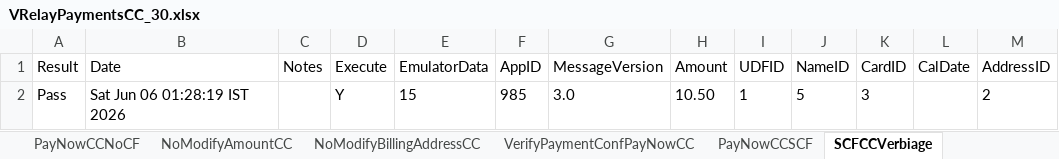
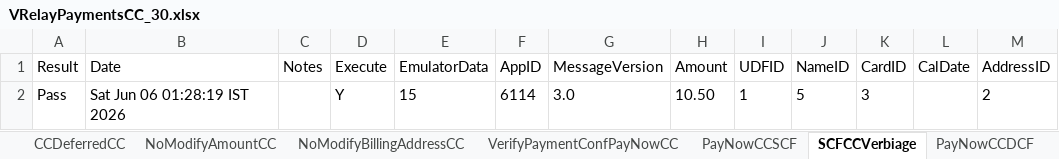
Before and after one commit to dcusend/VPS-Katalon, an Excel workbook: KatalonData/IWPBootstrapData/VRelayPaymentsCC_30.xlsx, sheet SCFCCVerbiage, drawn as a sheet; only a part is shown; values as stored, in another font and other column widths than the file's, no borders; the diff names each change by its address in the sheet, - before the commit and + after, or states it on an @@ line.

```diff
--- a/KatalonData/IWPBootstrapData/VRelayPaymentsCC_30.xlsx (sheet SCFCCVerbiage)
+++ b/KatalonData/IWPBootstrapData/VRelayPaymentsCC_30.xlsx (sheet SCFCCVerbiage)
-F2 (AppID): 985
+F2 (AppID): 6114
```
Also changed, not shown: sheet PayNowCCSCF, sheet VerifyPaymentConfPayNowCC, sheet PayNowCCNoCF, sheet PayNowCCDCF, sheet DCFCCVerbiage, sheet CMCAutopayCC, 10 more sheets, other sheet tabs, KatalonData/IWPBootstrapDataDemo/VRelayPaymentsCC_23.xlsx, KatalonData/IWPBootstrapDataDemo/VRelayPaymentsCC_25.xlsx, 25 other files.
